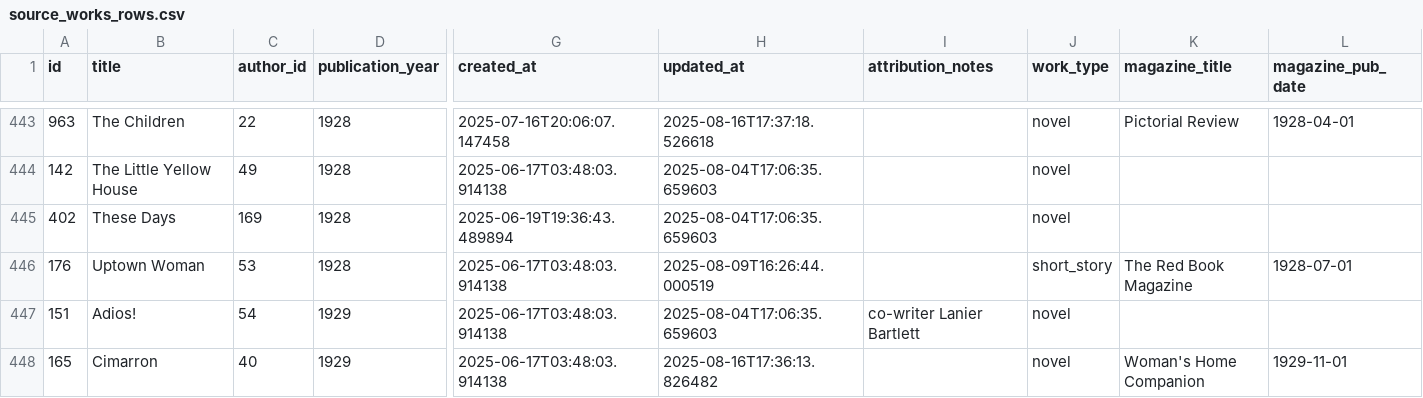
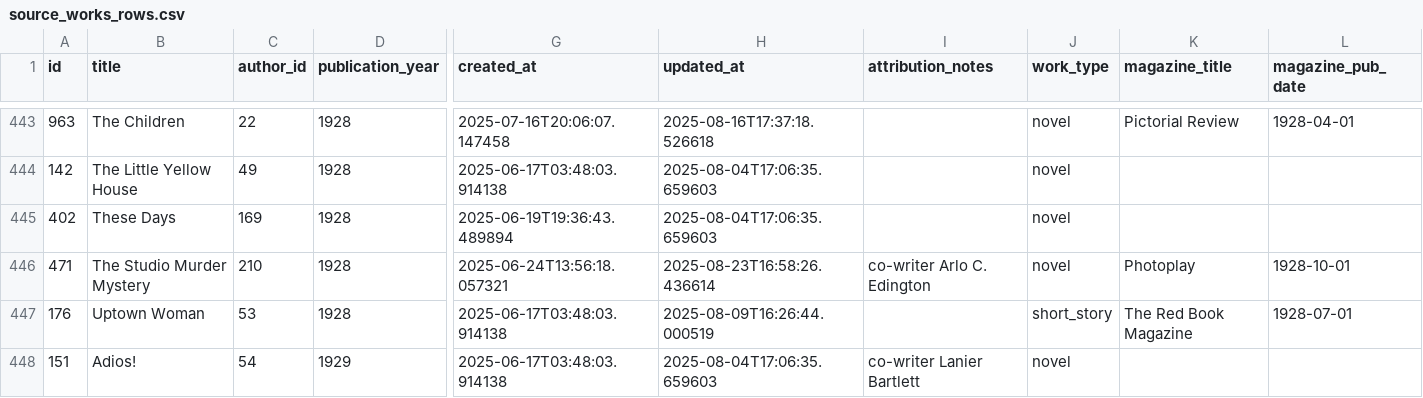
Before and after one commit to nonmodernist/her-hollywood-story, a CSV file: _backend/source-data/current/source_works_rows.csv, drawn as a sheet; only a part is shown, gaps mark what is left out; the shorter side is filled out with more unchanged rows; rows hold the shown columns only; the diff covers the shown part only; the diff names each change by its address in the sheet, - before the commit and + after, or states it on an @@ line.

```diff
--- a/_backend/source-data/current/source_works_rows.csv
+++ b/_backend/source-data/current/source_works_rows.csv
+row 446: 471 | The Studio Murder Mystery | 210 | 1928 | 2025-06-24T13:56:18.057321 | 2025-08-23T16:58:26.436614 | co-writer Arlo C. Edington | novel | Photoplay | 1928-10-01
```
Also changed, not shown: 1 added row, 2 removed rows and 2 edited cells elsewhere in this file, _backend/source-data/current/films_rows.csv, 17 other files.
